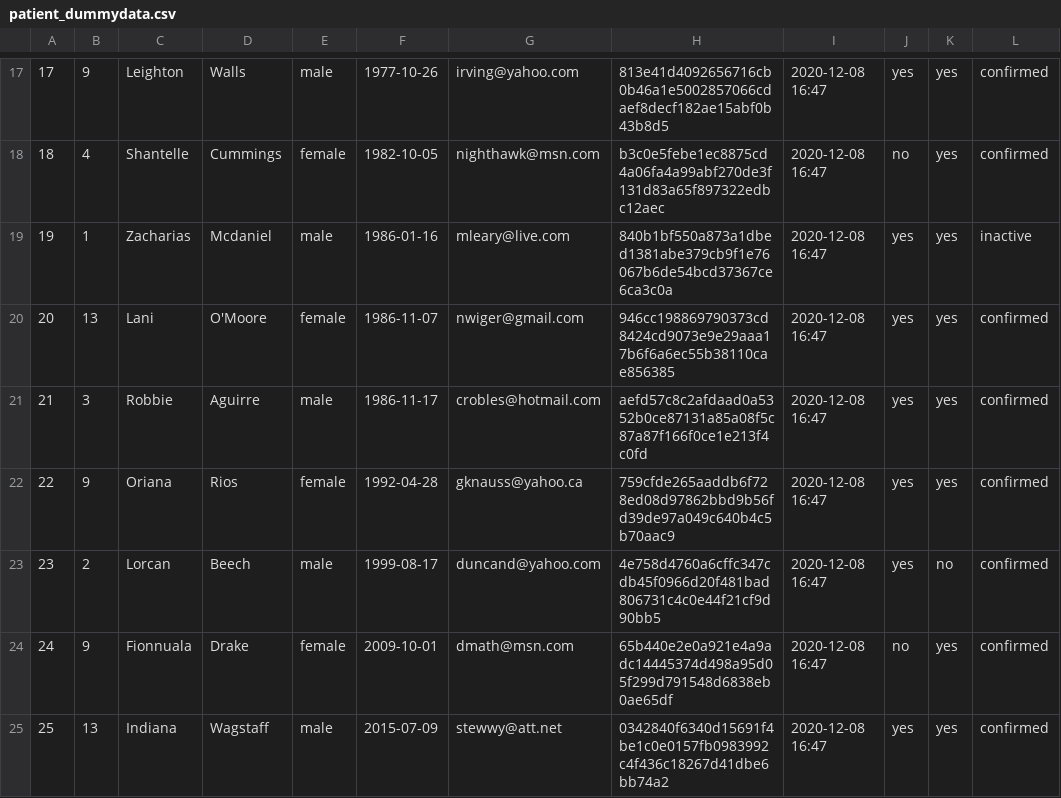
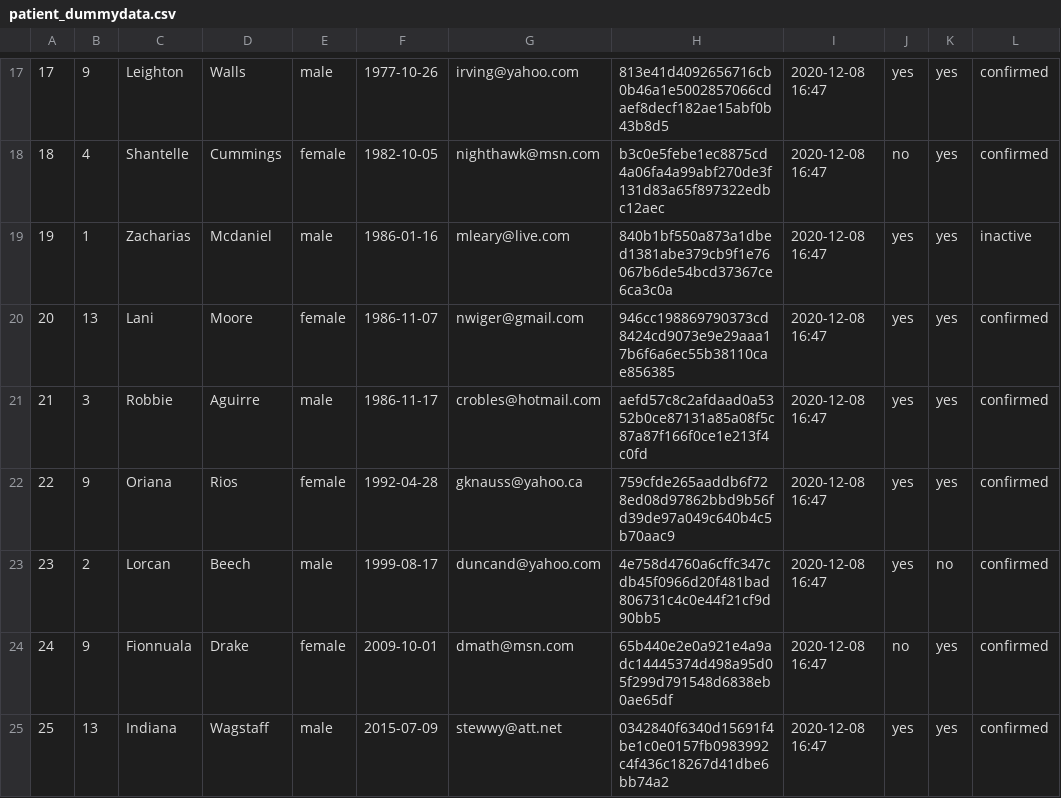
Before and after one commit to mattljones/e-Health, a CSV file: config/dummy_data/patient_dummydata.csv, drawn as a sheet; only a part is shown, gaps mark what is left out.

Commit message:
Aleksei fix & dummy data fix

```diff
--- a/config/dummy_data/patient_dummydata.csv
+++ b/config/dummy_data/patient_dummydata.csv
@@ -19,3 +19,3 @@
 19,1,Zacharias,Mcdaniel,male,1986-01-16,mleary@live.com,840b1bf550a873a1dbed1381abe379cb9f1e76067b6de54bcd37367ce6ca3c0a,2020-12-08 16:47,yes,yes,inactive
-20,13,Lani,O'Moore,female,1986-11-07,nwiger@gmail.com,946cc198869790373cd8424cd9073e9e29aaa17b6f6a6ec55b38110cae856385,2020-12-08 16:47,yes,yes,confirmed
+20,13,Lani,Moore,female,1986-11-07,nwiger@gmail.com,946cc198869790373cd8424cd9073e9e29aaa17b6f6a6ec55b38110cae856385,2020-12-08 16:47,yes,yes,confirmed
 21,3,Robbie,Aguirre,male,1986-11-17,crobles@hotmail.com,aefd57c8c2afdaad0a5352b0ce87131a85a08f5c87a87f166f0ce1e213f4c0fd,2020-12-08 16:47,yes,yes,confirmed
```
Also changed, not shown: 2 other files.
